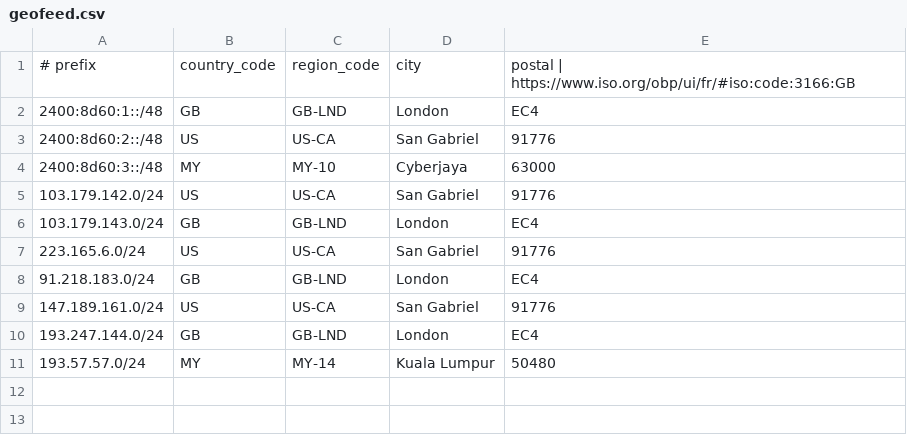
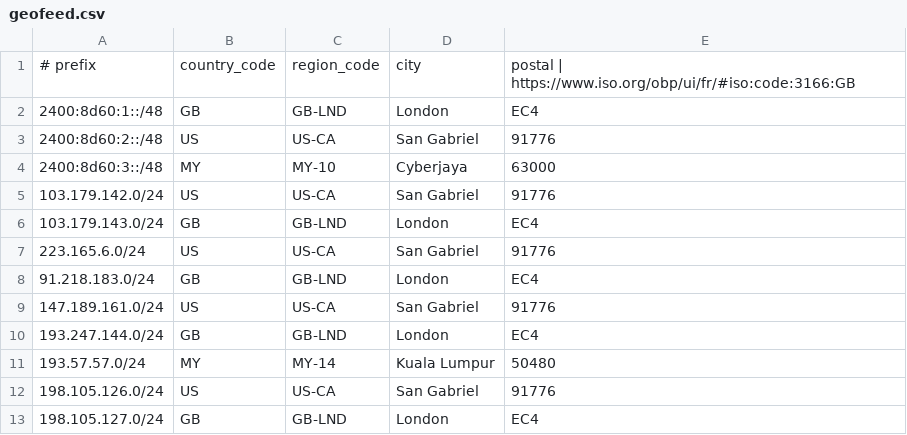
Before and after one commit to evoxt/geofeed, a CSV file: geofeed.csv, drawn as a sheet.

Commit message:
Update geofeed.csv

```diff
--- a/geofeed.csv
+++ b/geofeed.csv
@@ -11 +11,3 @@
 193.57.57.0/24,MY,MY-14,Kuala Lumpur,50480
+198.105.126.0/24,US,US-CA,San Gabriel,91776
+198.105.127.0/24,GB,GB-LND,London,EC4
```
